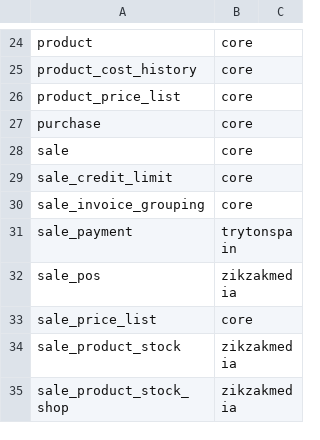
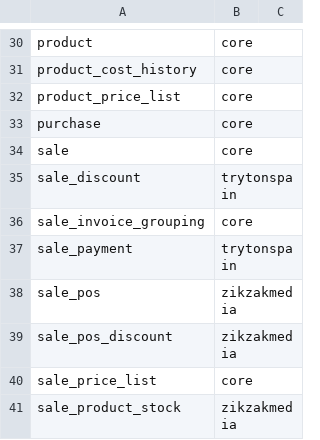
Before and after one commit to fabyc/ndx_nodux_install, a CSV file: install_nodux_clients/modules_pymes_tonerscatamayo.csv, drawn as a sheet; only a part is shown, gaps mark what is left out; the shorter side is filled out with more unchanged rows; removed rows and columns are numbered as before the commit, all else as after; the diff covers the shown part only; the diff names each change by its address in the sheet, - before the commit and + after, or states it on an @@ line.

```diff
--- a/install_nodux_clients/modules_pymes_tonerscatamayo.csv
+++ b/install_nodux_clients/modules_pymes_tonerscatamayo.csv
-row 29: sale_credit_limit | core
+row 35: sale_discount | trytonspain
+row 39: sale_pos_discount | zikzakmedia
```
Also changed, not shown: 7 added rows, 1 removed row and 7 edited cells elsewhere in this file, 1 other file.
